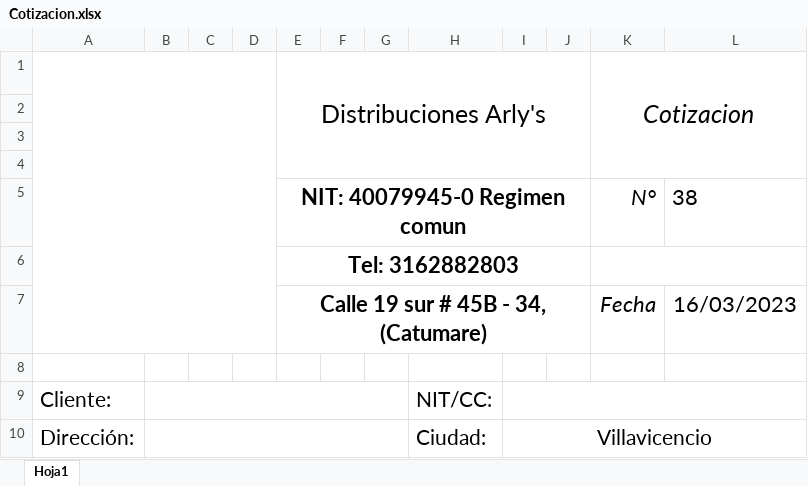
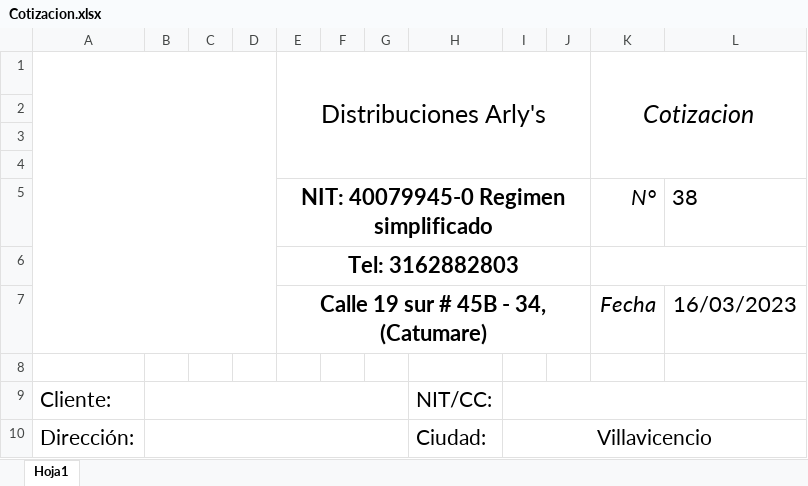
Before and after one commit to GustavoPenagos/Ferreteria, an Excel workbook: Ferreteria/Content/Archivos/Cotizacion.xlsx, sheet Hoja1, drawn as a sheet; only a part is shown; values as stored, in another font and other column widths than the file's, no borders; charts and pictures not drawn; the diff names each change by its address in the sheet, - before the commit and + after, or states it on an @@ line.

```diff
--- a/Ferreteria/Content/Archivos/Cotizacion.xlsx (sheet Hoja1)
+++ b/Ferreteria/Content/Archivos/Cotizacion.xlsx (sheet Hoja1)
-E5: NIT: 40079945-0 Regimen comun
+E5: NIT: 40079945-0 Regimen simplificado
```
Also changed, not shown: Ferreteria/Content/Archivos/Factura.xlsx, 11 other files.
